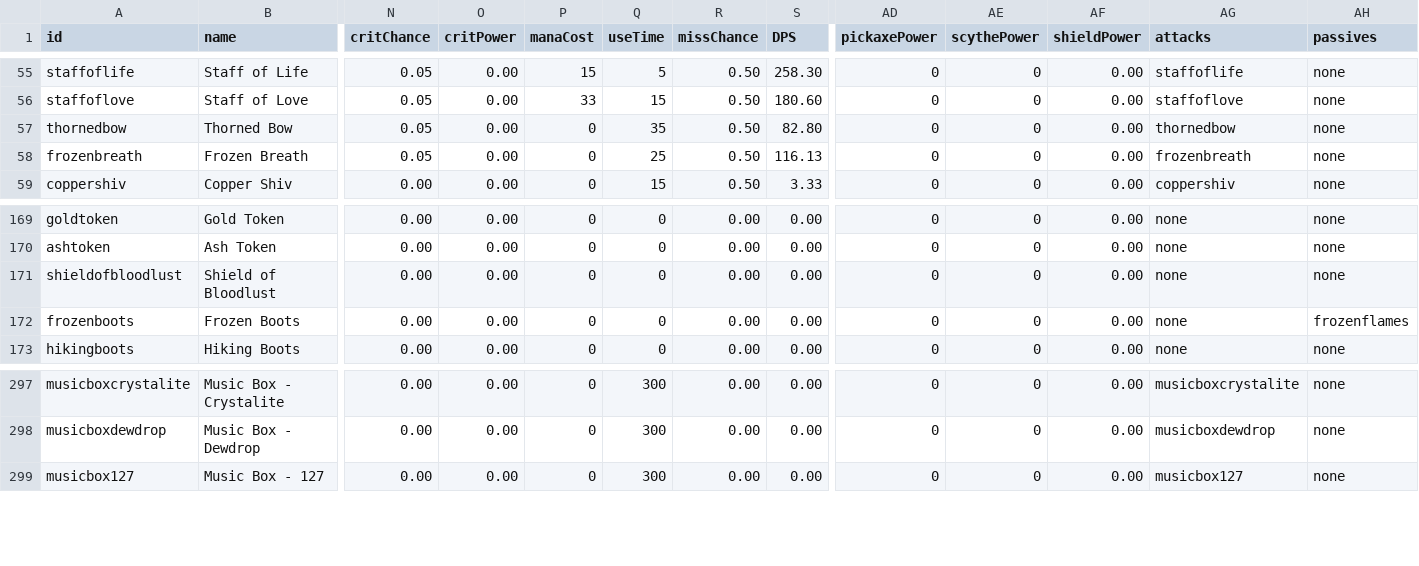
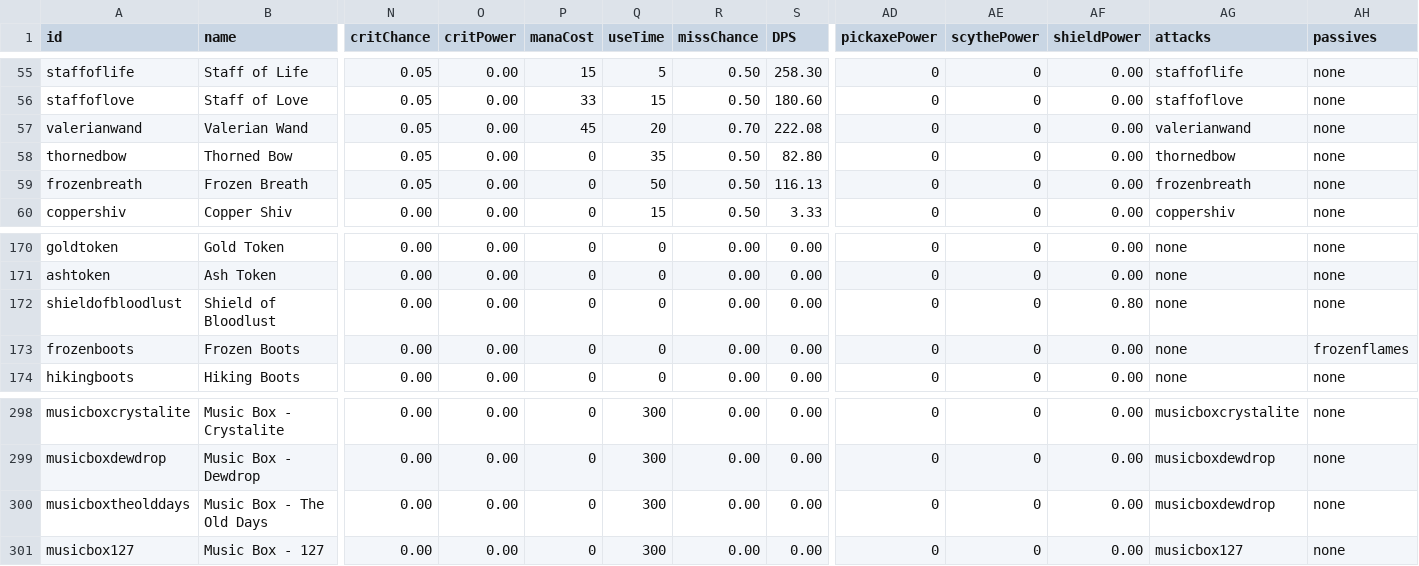
Before and after one commit to SampleProvider/Meadow-Guarder-old2, a CSV file: client/data/items.csv, drawn as a sheet; only a part is shown, gaps mark what is left out; addresses are those after the commit; rows hold the shown columns only; the diff names each change by its address in the sheet, - before the commit and + after, or states it on an @@ line.

```diff
--- a/client/data/items.csv
+++ b/client/data/items.csv
+row 57: valerianwand | Valerian Wand | 0.05 | 0.00 | 45 | 20 | 0.70 | 222.08 | 0 | 0 | 0.00 | valerianwand | none
-Q59 (useTime): 25
+Q59 (useTime): 50
-AF172 (shieldPower): 0.00
+AF172 (shieldPower): 0.80
+row 300: musicboxtheolddays | Music Box - The Old Days | 0.00 | 0.00 | 0 | 300 | 0.00 | 0.00 | 0 | 0 | 0.00 | musicboxdewdrop | none
```
Also changed, not shown: 26 other files.
